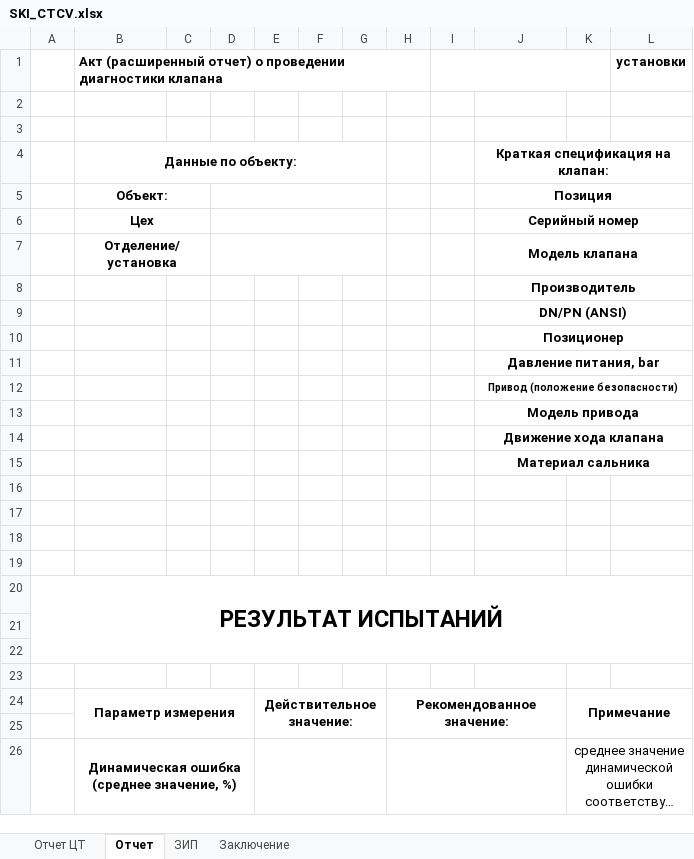
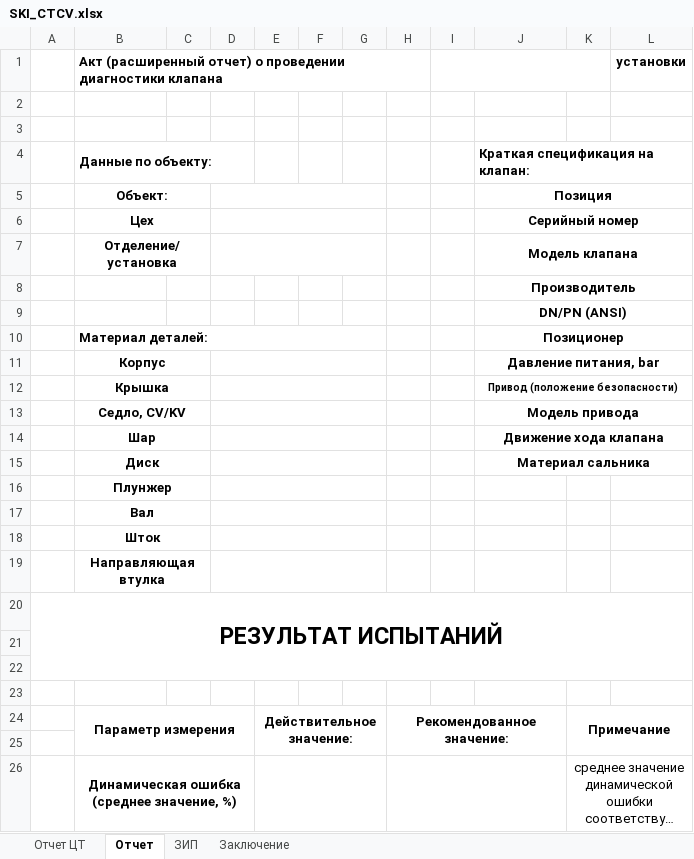
Before and after one commit to Rekvim/MpiSki, an Excel workbook: Reports/SKI_CTCV.xlsx, sheet Отчет, drawn as a sheet; only a part is shown; long unchanged cells end in …; values as stored, in another font and other column widths than the file's, no borders; the diff names each change by its address in the sheet, - before the commit and + after, or states it on an @@ line.

```diff
--- a/Reports/SKI_CTCV.xlsx (sheet Отчет)
+++ b/Reports/SKI_CTCV.xlsx (sheet Отчет)
-B4 alignment: center
+B4 alignment: left
-B4:G4 merged
+B4:D4 merged
-J4 alignment: center
+J4 alignment: left
-B10: (empty)
+B10: Материал деталей:
+B10:G10 merged
-B11: (empty)
+B11: Корпус
+B11:C11 merged
+D11:G11 merged
-B12: (empty)
+B12: Крышка
+B12:C12 merged
+D12:G12 merged
-B13: (empty)
+B13: Седло, CV/KV
+B13:C13 merged
+D13:G13 merged
-B14: (empty)
+B14: Шар
+B14:C14 merged
+D14:G14 merged
-B15: (empty)
+B15: Диск
+B15:C15 merged
+D15:G15 merged
-B16: (empty)
+B16: Плунжер
+B16:C16 merged
+D16:G16 merged
-B17: (empty)
+B17: Вал
+B17:C17 merged
+D17:G17 merged
-B18: (empty)
+B18: Шток
+B18:C18 merged
+D18:G18 merged
-B19: (empty)
+B19: Направляющая втулка
+B19:C19 merged
+D19:G19 merged
```
Also changed, not shown: sheet Отчет ЦТ, 21 other files.
